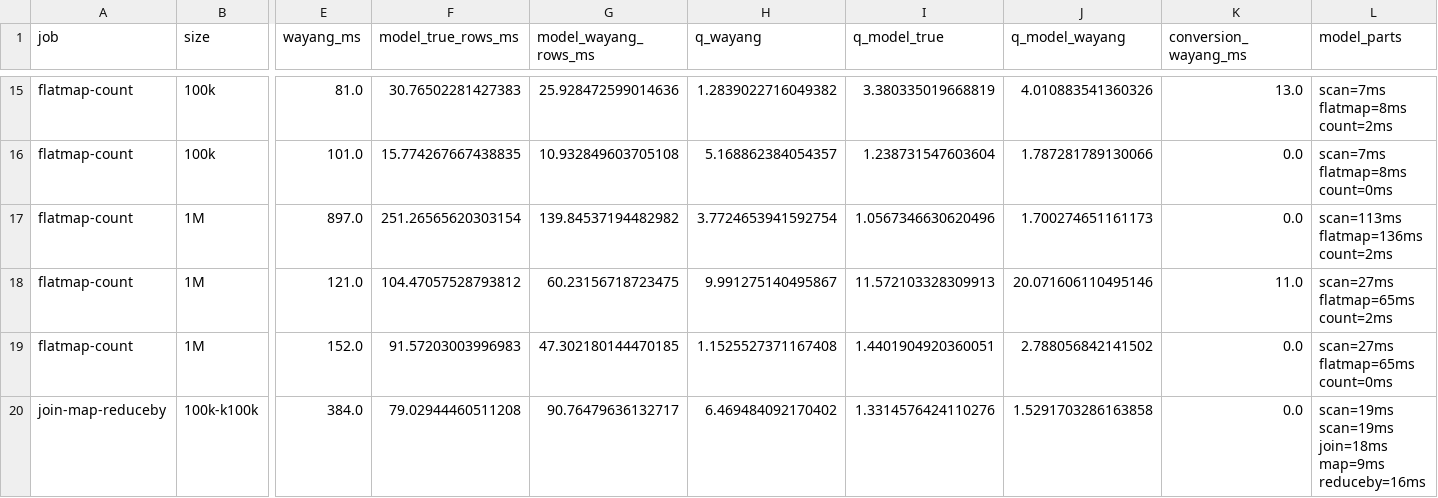
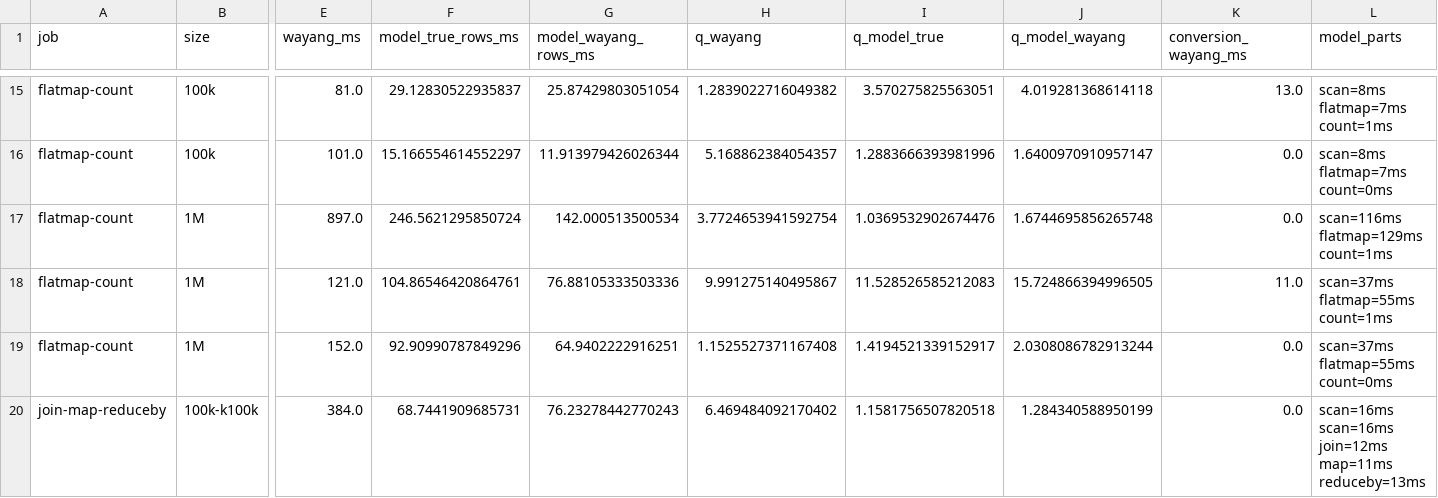
Before and after one commit to AdityaCodeSphere123/Cost-Model, a CSV file: job-eval/results/job_comparison.csv, drawn as a sheet; only a part is shown, gaps mark what is left out; the diff covers the shown part only; the diff names each change by its address in the sheet, - before the commit and + after, or states it on an @@ line.

```diff
--- a/job-eval/results/job_comparison.csv
+++ b/job-eval/results/job_comparison.csv
-F15 (model_true_rows_ms): 30.76502281427383
+F15 (model_true_rows_ms): 29.12830522935837
-G15 (model_wayang_rows_ms): 25.928472599014636
+G15 (model_wayang_rows_ms): 25.87429803051054
-I15 (q_model_true): 3.380335019668819
+I15 (q_model_true): 3.570275825563051
-J15 (q_model_wayang): 4.010883541360326
+J15 (q_model_wayang): 4.019281368614118
-L15 (model_parts): scan=7ms flatmap=8ms count=2ms
+L15 (model_parts): scan=8ms flatmap=7ms count=1ms
-F16 (model_true_rows_ms): 15.774267667438835
+F16 (model_true_rows_ms): 15.166554614552297
-G16 (model_wayang_rows_ms): 10.932849603705108
+G16 (model_wayang_rows_ms): 11.913979426026344
-I16 (q_model_true): 1.238731547603604
+I16 (q_model_true): 1.2883666393981996
-J16 (q_model_wayang): 1.787281789130066
+J16 (q_model_wayang): 1.6400970910957147
-L16 (model_parts): scan=7ms flatmap=8ms count=0ms
+L16 (model_parts): scan=8ms flatmap=7ms count=0ms
-F17 (model_true_rows_ms): 251.26565620303154
+F17 (model_true_rows_ms): 246.5621295850724
-G17 (model_wayang_rows_ms): 139.84537194482982
+G17 (model_wayang_rows_ms): 142.000513500534
-I17 (q_model_true): 1.0567346630620496
+I17 (q_model_true): 1.0369532902674476
-J17 (q_model_wayang): 1.700274651161173
+J17 (q_model_wayang): 1.6744695856265748
-L17 (model_parts): scan=113ms flatmap=136ms count=2ms
+L17 (model_parts): scan=116ms flatmap=129ms count=1ms
-F18 (model_true_rows_ms): 104.47057528793812
+F18 (model_true_rows_ms): 104.86546420864761
-G18 (model_wayang_rows_ms): 60.23156718723475
+G18 (model_wayang_rows_ms): 76.88105333503336
-I18 (q_model_true): 11.572103328309913
+I18 (q_model_true): 11.528526585212083
-J18 (q_model_wayang): 20.071606110495146
+J18 (q_model_wayang): 15.724866394996505
-L18 (model_parts): scan=27ms flatmap=65ms count=2ms
+L18 (model_parts): scan=37ms flatmap=55ms count=1ms
-F19 (model_true_rows_ms): 91.57203003996983
+F19 (model_true_rows_ms): 92.90990787849296
-G19 (model_wayang_rows_ms): 47.302180144470185
+G19 (model_wayang_rows_ms): 64.9402222916251
-I19 (q_model_true): 1.4401904920360051
+I19 (q_model_true): 1.4194521339152917
-J19 (q_model_wayang): 2.788056842141502
+J19 (q_model_wayang): 2.0308086782913244
-L19 (model_parts): scan=27ms flatmap=65ms count=0ms
+L19 (model_parts): scan=37ms flatmap=55ms count=0ms
-F20 (model_true_rows_ms): 79.02944460511208
+F20 (model_true_rows_ms): 68.7441909685731
-G20 (model_wayang_rows_ms): 90.76479636132717
+G20 (model_wayang_rows_ms): 76.23278442770243
-I20 (q_model_true): 1.3314576424110276
+I20 (q_model_true): 1.1581756507820518
-J20 (q_model_wayang): 1.5291703286163858
+J20 (q_model_wayang): 1.284340588950199
-L20 (model_parts): scan=19ms scan=19ms join=18ms map=9ms reduceby=16ms
+L20 (model_parts): scan=16ms scan=16ms join=12ms map=11ms reduceby=13ms
```
Also changed, not shown: 117 edited cells elsewhere in this file, 8 other files.
